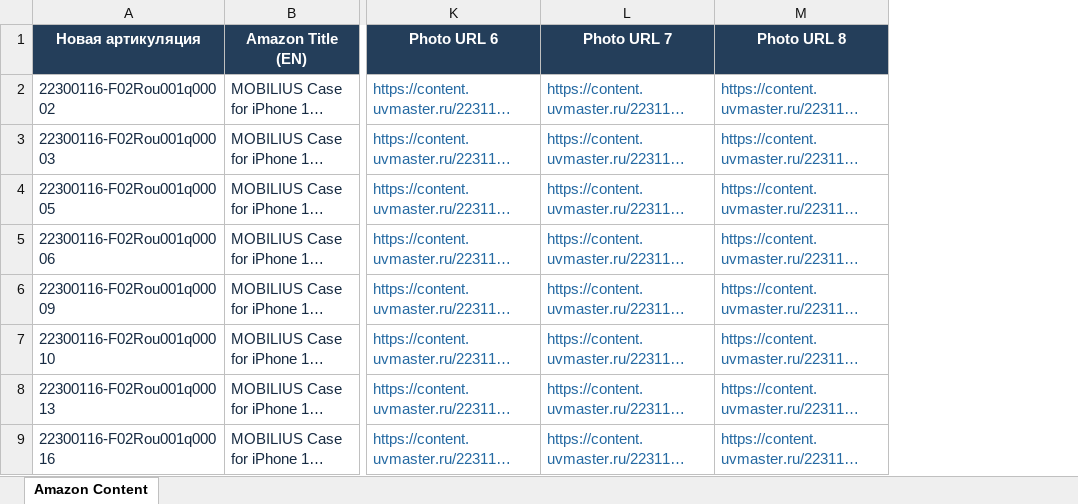
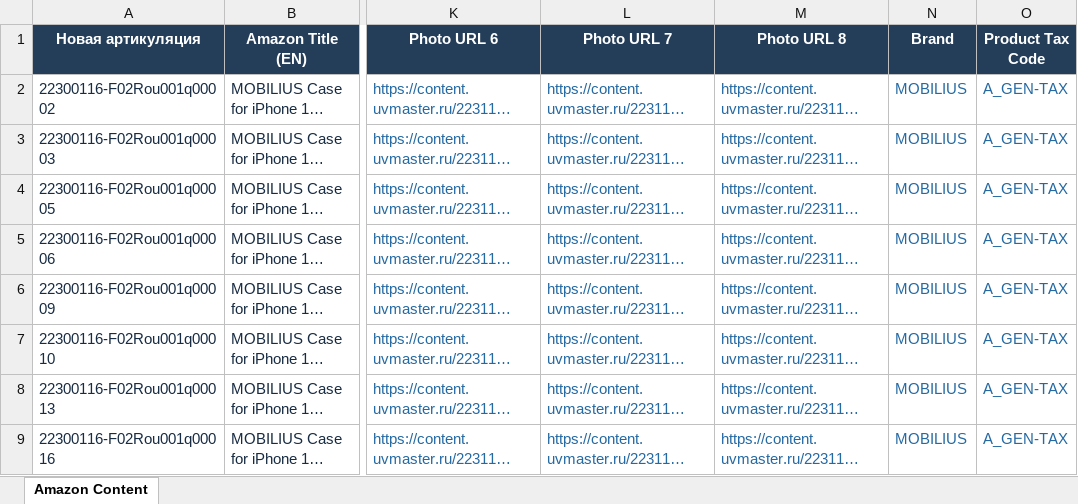
Before and after one commit to business2business17-ui/223, an Excel workbook: Таблица 223 Амазон.xlsx, sheet Amazon Content, drawn as a sheet; only a part is shown, gaps mark what is left out; long unchanged cells end in …; values as stored, in another font and other column widths than the file's, no borders; table styles not drawn; the diff names each change by its address in the sheet, - before the commit and + after, or states it on an @@ line.

```diff
--- a/Таблица 223 Амазон.xlsx (sheet Amazon Content)
+++ b/Таблица 223 Амазон.xlsx (sheet Amazon Content)
+column N (Brand), rows 2-9: all MOBILIUS
+column O (Product Tax Code), rows 2-9: all A_GEN-TAX
```
Also changed, not shown: 7 other files.
